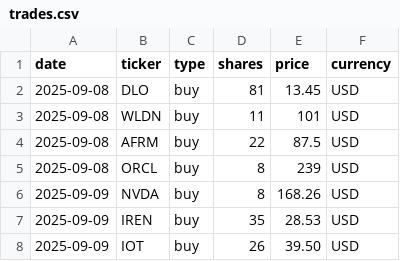
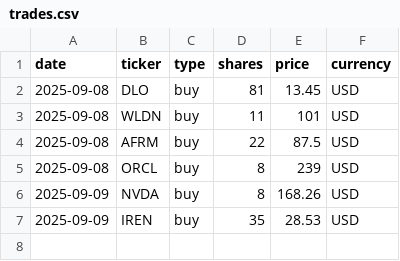
Before and after one commit to hayatonn/family_portfolio, a CSV file: portfolio/trades.csv, drawn as a sheet.

Commit message:
Update trades.csv

```diff
--- a/portfolio/trades.csv
+++ b/portfolio/trades.csv
@@ -7,2 +7 @@
 2025-09-09,IREN,buy,35,28.53,USD
-2025-09-09,IOT,buy,26,39.50,USD
```
